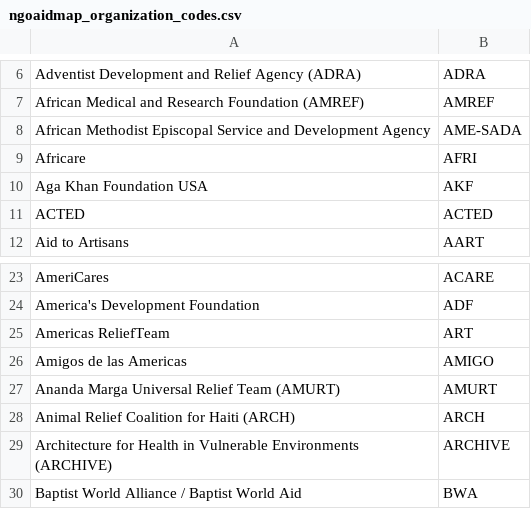
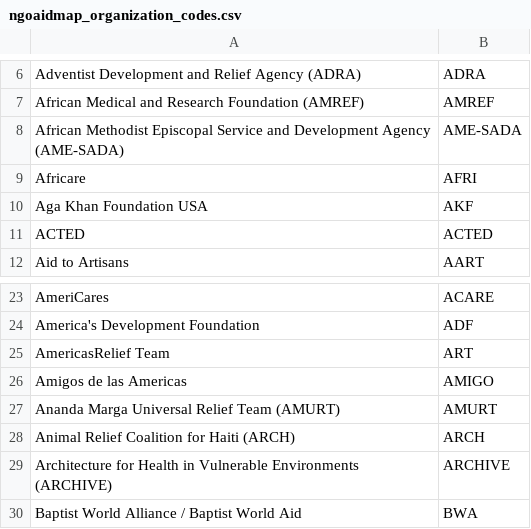
Before and after one commit to Vizzuality/iom, a CSV file: db/data/ngoaidmap_organization_codes.csv, drawn as a sheet; only a part is shown, gaps mark what is left out.

Commit message:
Updates organization names

```diff
--- a/db/data/ngoaidmap_organization_codes.csv
+++ b/db/data/ngoaidmap_organization_codes.csv
@@ -7,3 +7,3 @@ Adventist Development and Relief Agency (ADRA),ADRA
 African Medical and Research Foundation (AMREF),AMREF
-African Methodist Episcopal Service and Development Agency ,AME-SADA
+African Methodist Episcopal Service and Development Agency (AME-SADA),AME-SADA
 Africare,AFRI
@@ -24,3 +24,3 @@ AmeriCares,ACARE
 America's Development Foundation,ADF
-Americas ReliefTeam,ART
+AmericasRelief Team,ART
 Amigos de las Americas,AMIGO
```
